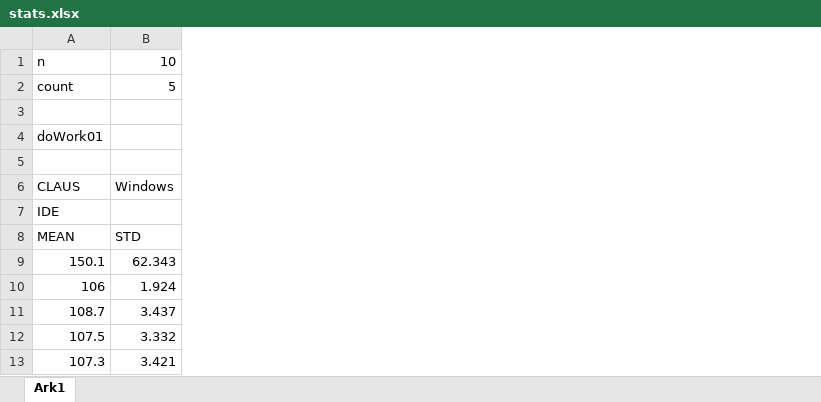
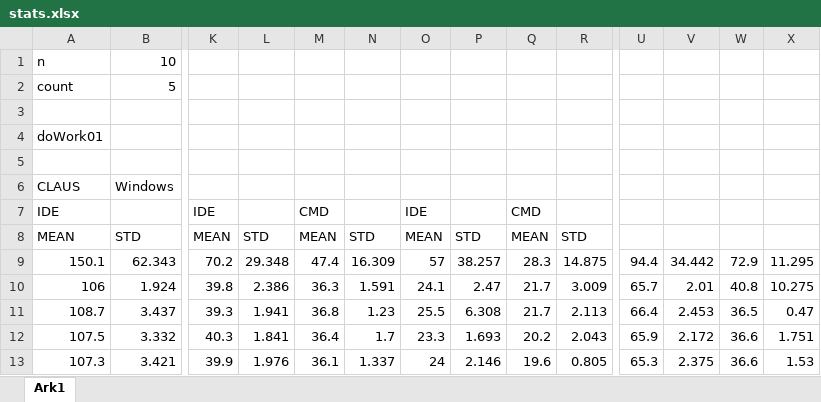
Before and after one commit to CK2800/UFO, an Excel workbook: 3/stats.xlsx, sheet Ark1, drawn as a sheet; only a part is shown, gaps mark what is left out; values as stored, in another font and other column widths than the file's, no borders; charts and pictures not drawn; the diff covers the shown part only; the diff names each change by its address in the sheet, - before the commit and + after, or states it on an @@ line.

```diff
--- a/3/stats.xlsx (sheet Ark1)
+++ b/3/stats.xlsx (sheet Ark1)
+column K, rows 7-13: IDE | MEAN | 70.2 | 39.8 | 39.3 | 40.3 | 39.9
+column L, rows 8-13: STD | 29.348 | 2.386 | 1.941 | 1.841 | 1.976
+column M, rows 7-13: CMD | MEAN | 47.4 | 36.3 | 36.8 | 36.4 | 36.1
+column N, rows 8-13: STD | 16.309 | 1.591 | 1.23 | 1.7 | 1.337
+column O, rows 7-13: IDE | MEAN | 57 | 24.1 | 25.5 | 23.3 | 24
+column P, rows 8-13: STD | 38.257 | 2.47 | 6.308 | 1.693 | 2.146
+column Q, rows 7-13: CMD | MEAN | 28.3 | 21.7 | 21.7 | 20.2 | 19.6
+column R, rows 8-13: STD | 14.875 | 3.009 | 2.113 | 2.043 | 0.805
+column U, rows 9-13: 94.4 | 65.7 | 66.4 | 65.9 | 65.3
+column V, rows 9-13: 34.442 | 2.01 | 2.453 | 2.172 | 2.375
+column W, rows 9-13: 72.9 | 40.8 | 36.5 | 36.6 | 36.6
+column X, rows 9-13: 11.295 | 10.275 | 0.47 | 1.751 | 1.53
```
Also changed, not shown: 23 removed rows, 8 added columns and 4 edited cells elsewhere in this sheet, charts or pictures, 3 other files.
